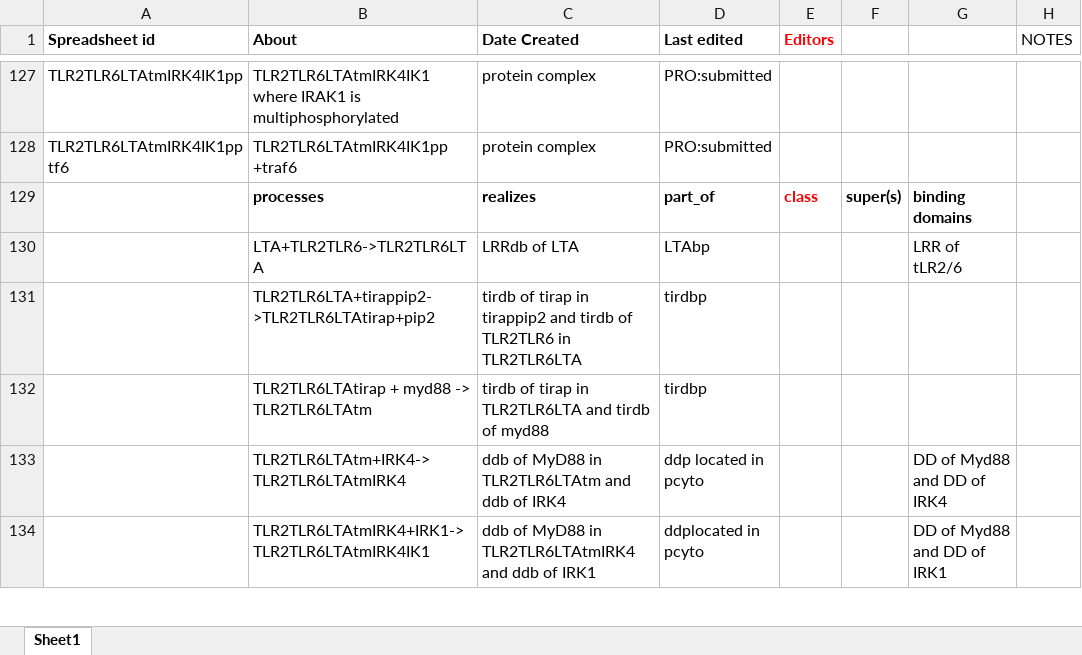
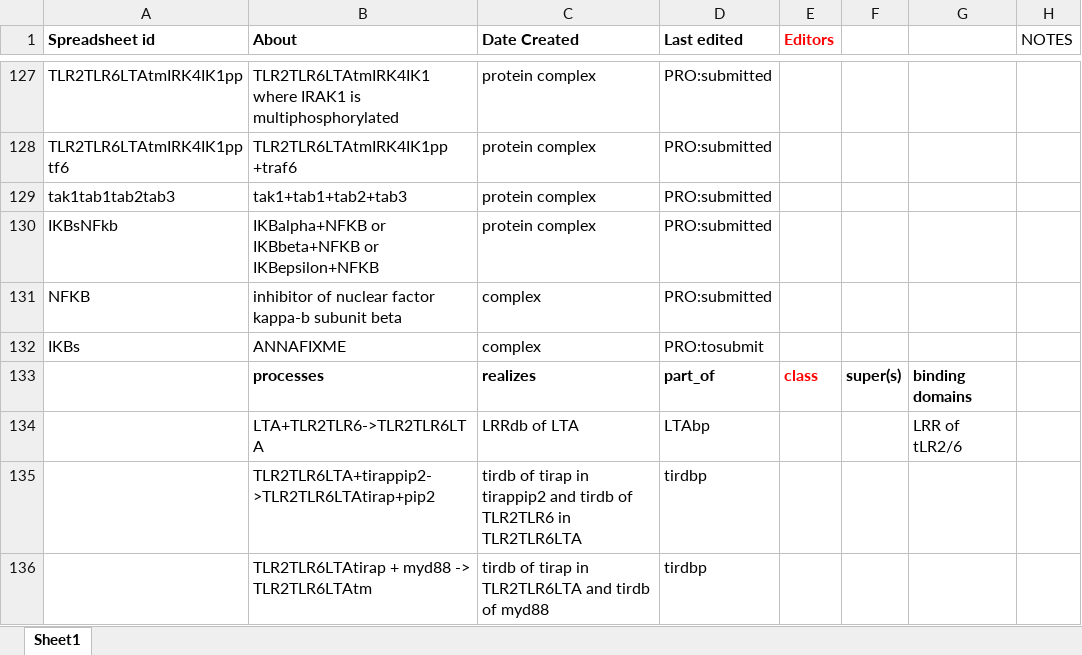
Before and after one commit to infectious-disease-ontology/infectious-disease-ontology-retired, an Excel workbook: src/ontology/immunology/ido-tlr2.xlsx, sheet Sheet1, drawn as a sheet; only a part is shown, gaps mark what is left out; the shorter side is filled out with more unchanged rows; values as stored, in another font and other column widths than the file's, no borders; the diff names each change by its address in the sheet, - before the commit and + after, or states it on an @@ line.

Commit message:
fix some complex handles

```diff
--- a/src/ontology/immunology/ido-tlr2.xlsx (sheet Sheet1)
+++ b/src/ontology/immunology/ido-tlr2.xlsx (sheet Sheet1)
+row 129: tak1tab1tab2tab3 | tak1+tab1+tab2+tab3 | protein complex | PRO:submitted
+row 130: IKBsNFkb | IKBalpha+NFKB or IKBbeta+NFKB or IKBepsilon+NFKB | protein complex | PRO:submitted
+row 131: NFKB | inhibitor of nuclear factor kappa-b subunit beta | complex | PRO:submitted
+row 132: IKBs | ANNAFIXME | complex | PRO:tosubmit
```
Also changed, not shown: src/ontology/immunology/TLR3.xlsx, src/ontology/immunology/ido-s4lps-tlr4.xlsx.
